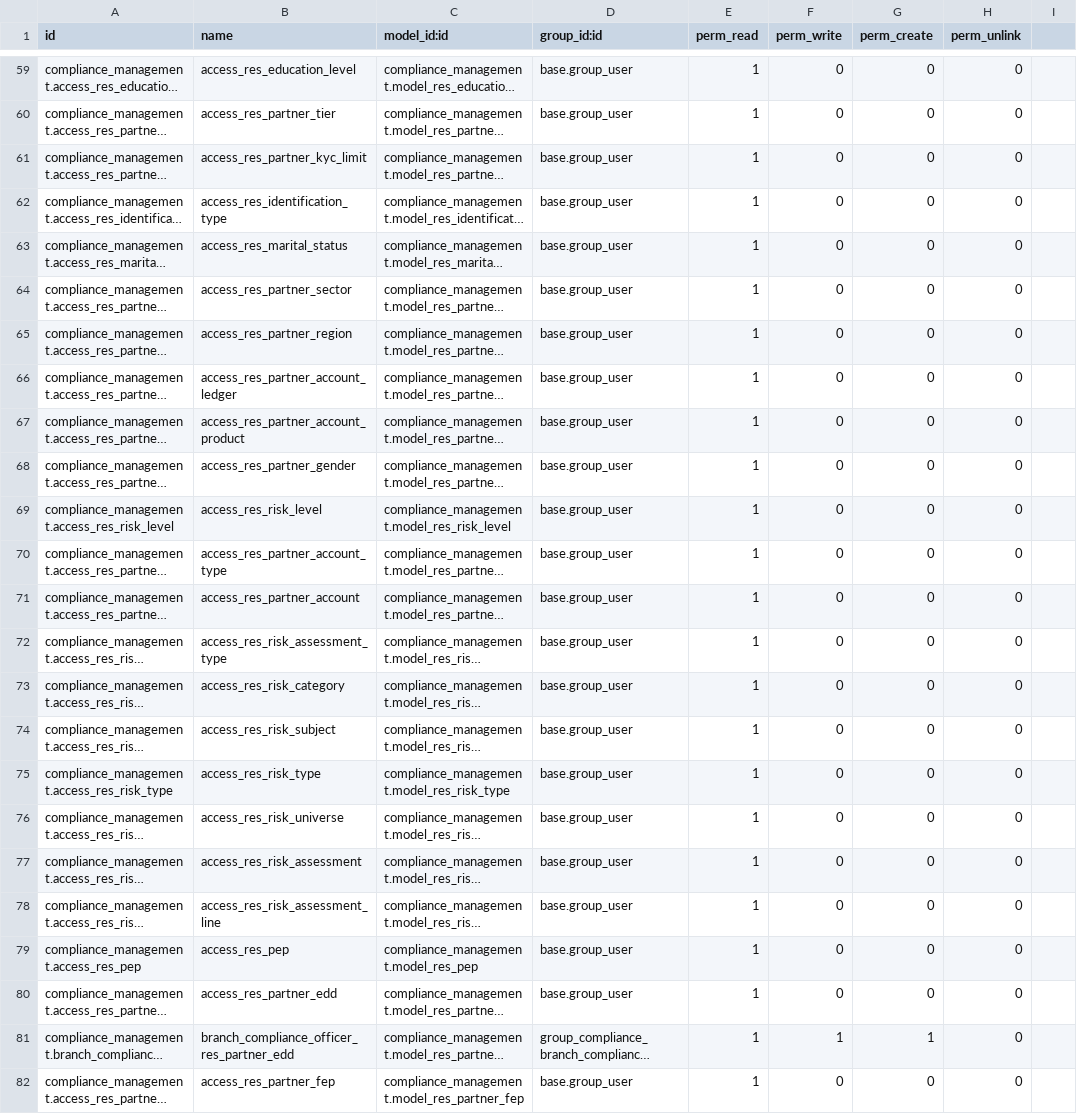
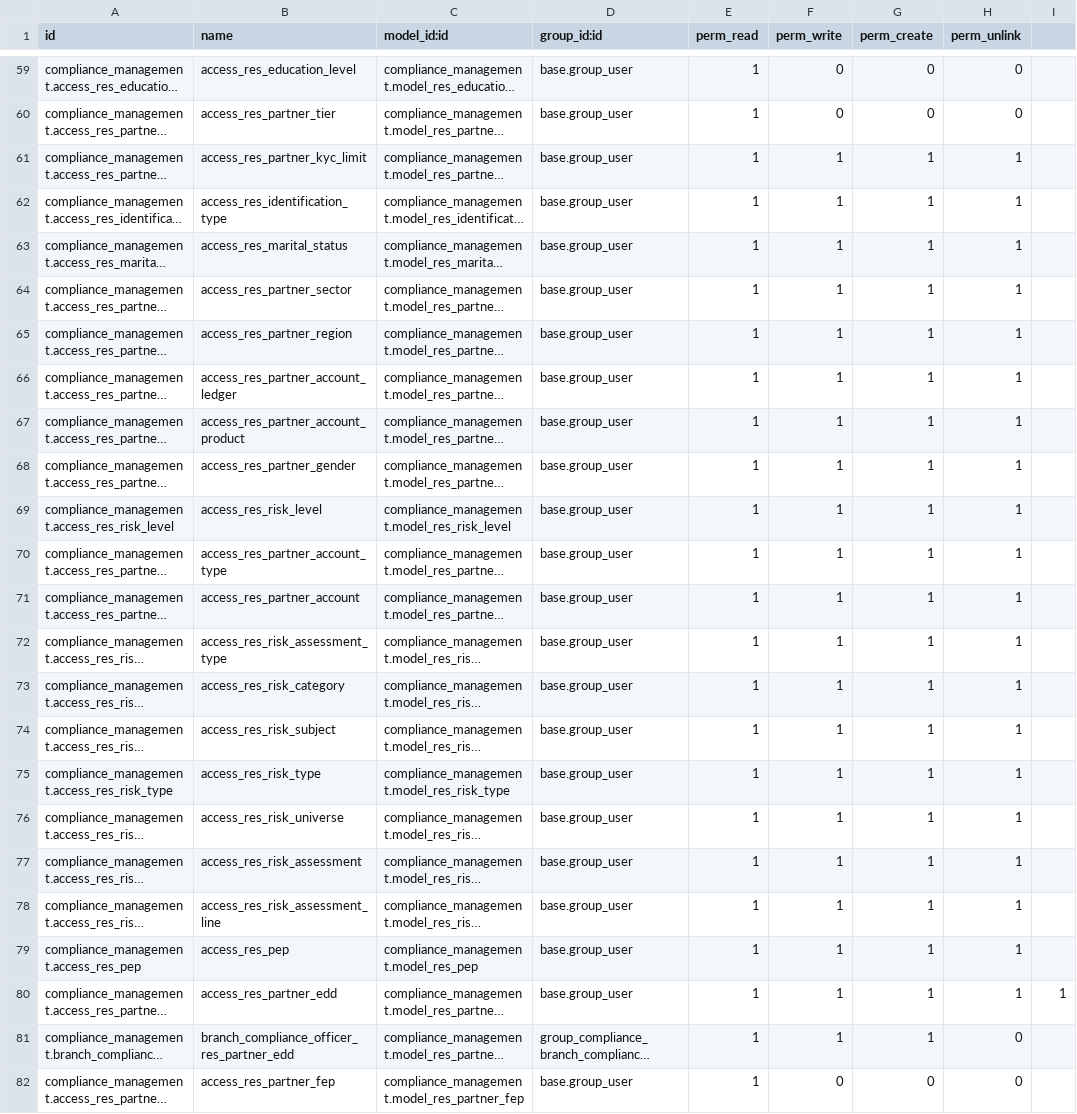
Before and after one commit to novaji-introserve/matrics-app, a CSV file: compliance_management/security/ir.model.access.csv, drawn as a sheet; only a part is shown, gaps mark what is left out; long unchanged cells end in …; the diff names each change by its address in the sheet, - before the commit and + after, or states it on an @@ line.

Commit message:
push works on case_management, compliance, and alert

```diff
--- a/compliance_management/security/ir.model.access.csv
+++ b/compliance_management/security/ir.model.access.csv
-F61:F80 (perm_write): 0
+F61:F80 (perm_write): 1
-G61:G80 (perm_create): 0
+G61:G80 (perm_create): 1
-H61:H80 (perm_unlink): 0
+H61:H80 (perm_unlink): 1
-I80: (empty)
+I80: 1
```
Also changed, not shown: 28 other files.
